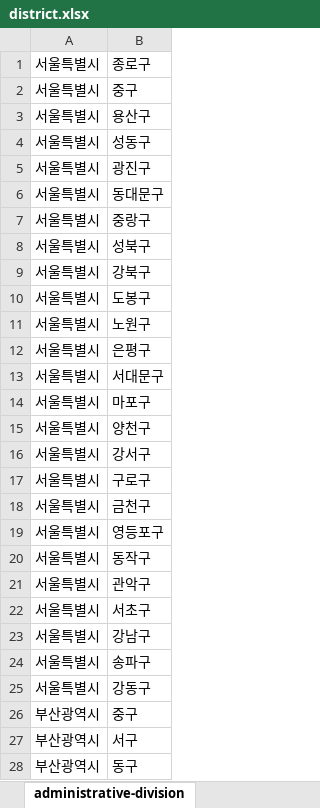
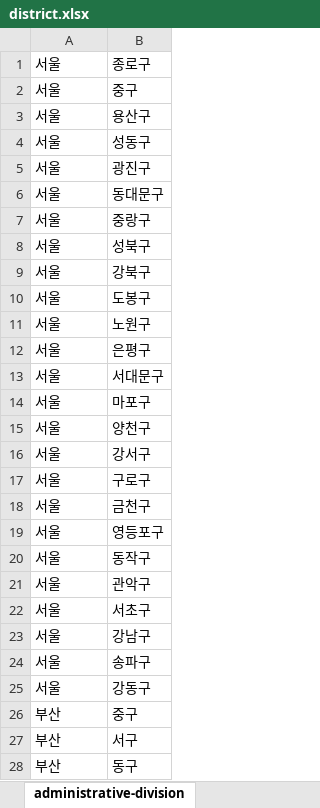
Before and after one commit to malmo-malmo/momo-server, an Excel workbook: server/module-core/src/main/resources/db/district.xlsx, sheet administrative-division, drawn as a sheet; only a part is shown; values as stored, in another font and other column widths than the file's, no borders; the diff covers the shown part only; the diff names each change by its address in the sheet, - before the commit and + after, or states it on an @@ line.

```diff
--- a/server/module-core/src/main/resources/db/district.xlsx (sheet administrative-division)
+++ b/server/module-core/src/main/resources/db/district.xlsx (sheet administrative-division)
-A1:A25: 서울특별시
+A1:A25: 서울
-A26:A28: 부산광역시
+A26:A28: 부산
```
Also changed, not shown: 233 edited cells elsewhere in this sheet, 1 other file.
